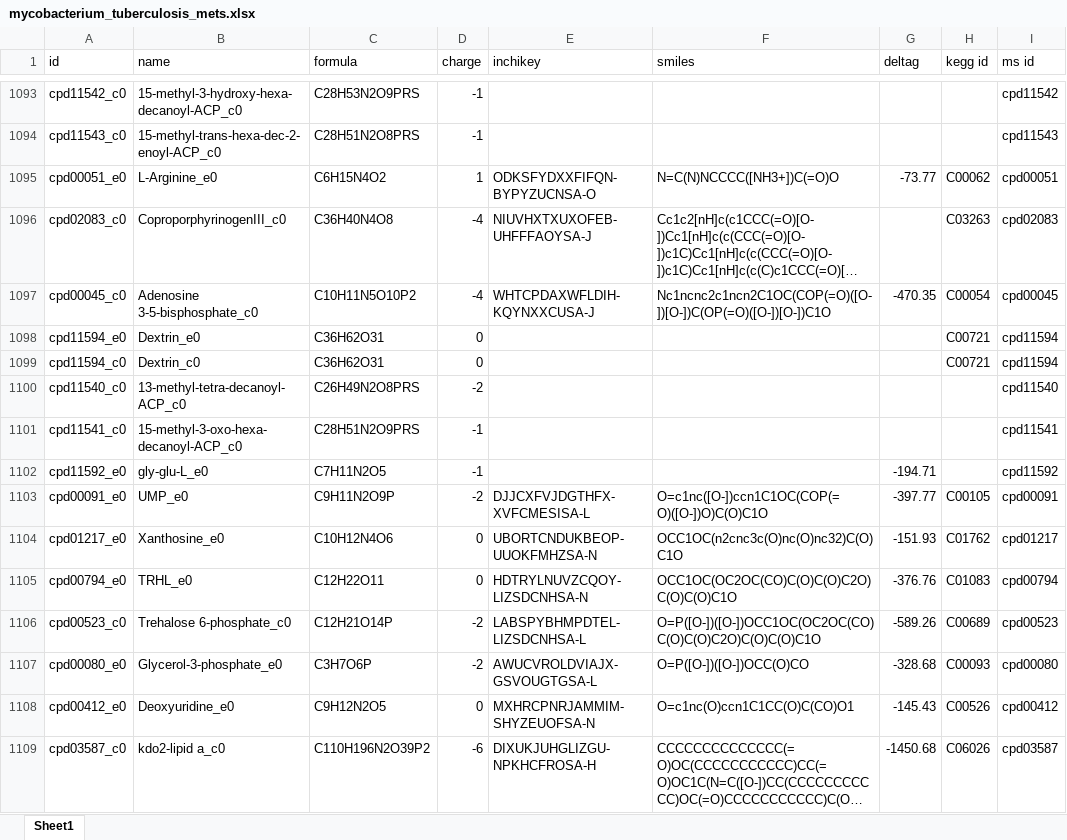
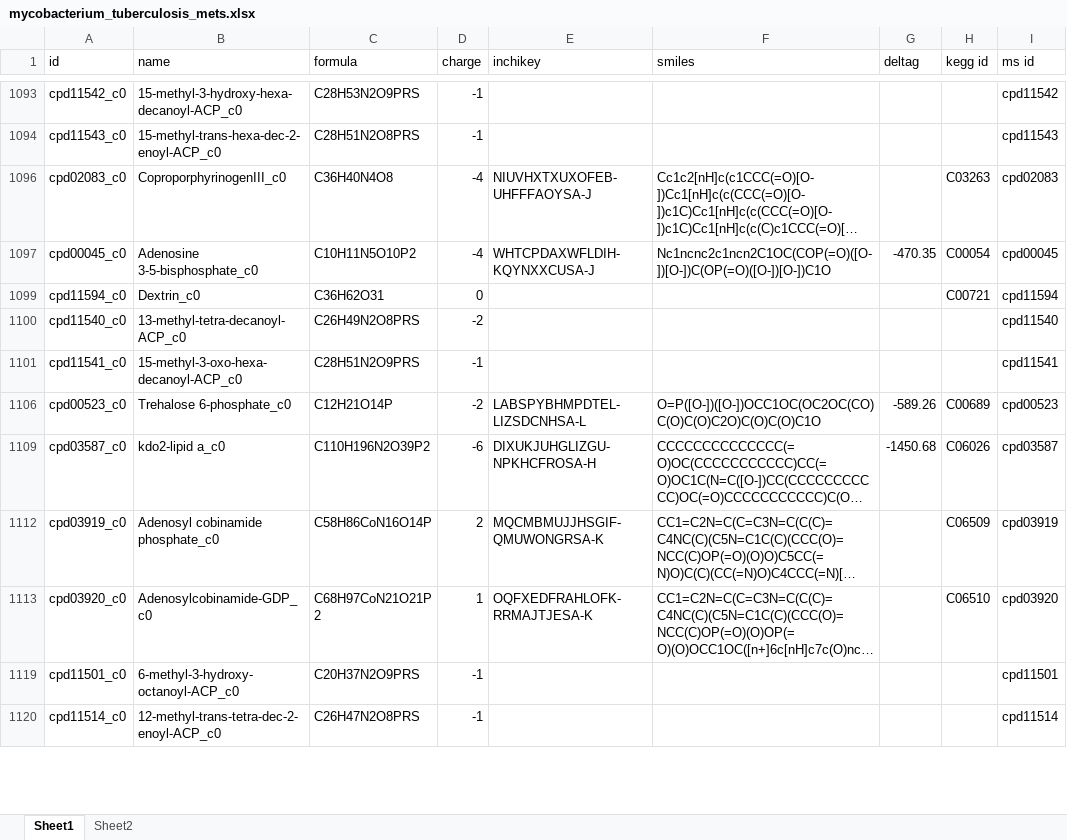
Before and after one commit to slillington/Mtb_inhibition, an Excel workbook: mycobacterium_tuberculosis_mets.xlsx, sheet Sheet1, drawn as a sheet; only a part is shown, gaps mark what is left out; the shorter side is filled out with more unchanged rows; long unchanged cells end in …; values as stored, in another font and other column widths than the file's, no borders; the diff covers the shown part only; the diff names each change by its address in the sheet, - before the commit and + after, or states it on an @@ line.

```diff
--- a/mycobacterium_tuberculosis_mets.xlsx (sheet Sheet1)
+++ b/mycobacterium_tuberculosis_mets.xlsx (sheet Sheet1)
+sheet tab: Sheet2
@@ row 1095 hidden: cpd00051_e0 | L-Arginine_e0 | C6H15N4O2 | 1 | ODKSFYDXXFIFQN-BYPYZUCNSA-O | N=C(N)NCCCC([NH3+])C(=O)O | -73.77 | C00062 | cpd00051 @@
@@ row 1098 hidden: cpd11594_e0 | Dextrin_e0 | C36H62O31 | 0 |  |  |  | C00721 | cpd11594 @@
@@ row 1102 hidden: cpd11592_e0 | gly-glu-L_e0 | C7H11N2O5 | -1 |  |  | -194.71 |  | cpd11592 @@
@@ row 1103 hidden: cpd00091_e0 | UMP_e0 | C9H11N2O9P | -2 | DJJCXFVJDGTHFX-XVFCMESISA-L | O=c1nc([O-])ccn1C1OC(COP(=O)([O-])O)C(O)C1O | -397.77 | C00105 | cpd00091 @@
@@ row 1104 hidden: cpd01217_e0 | Xanthosine_e0 | C10H12N4O6 | 0 | UBORTCNDUKBEOP-UUOKFMHZSA-N | OCC1OC(n2cnc3c(O)nc(O)nc32)C(O)C1O | -151.93 | C01762 | cpd01217 @@
@@ row 1105 hidden: cpd00794_e0 | TRHL_e0 | C12H22O11 | 0 | HDTRYLNUVZCQOY-LIZSDCNHSA-N | OCC1OC(OC2OC(CO)C(O)C(O)C2O)C(O)C(O)C1O | -376.76 | C01083 | cpd00794 @@
@@ row 1107 hidden: cpd00080_e0 | Glycerol-3-phosphate_e0 | C3H7O6P | -2 | AWUCVROLDVIAJX-GSVOUGTGSA-L | O=P([O-])([O-])OCC(O)CO | -328.68 | C00093 | cpd00080 @@
@@ row 1108 hidden: cpd00412_e0 | Deoxyuridine_e0 | C9H12N2O5 | 0 | MXHRCPNRJAMMIM-SHYZEUOFSA-N | O=c1nc(O)ccn1C1CC(O)C(CO)O1 | -145.43 | C00526 | cpd00412 @@
```
Also changed, not shown: 50 hidden or unhidden rows elsewhere in this sheet, FBAoutput_Ecoli_all.xlsx, 25 other files.
